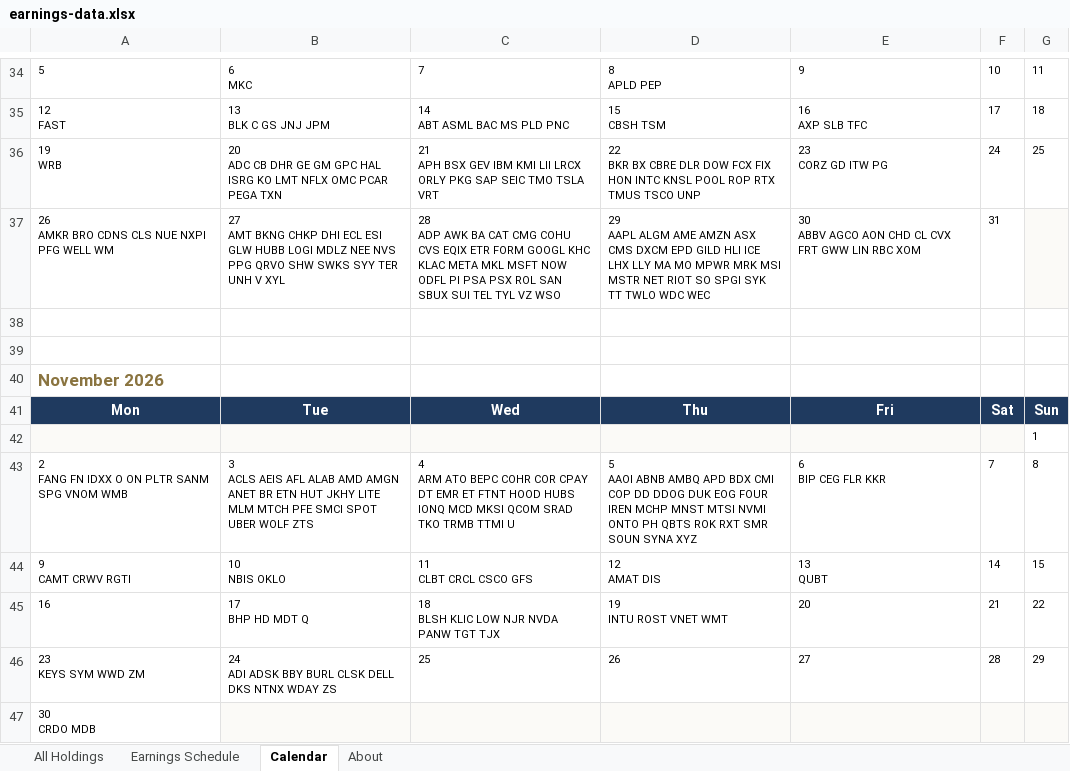
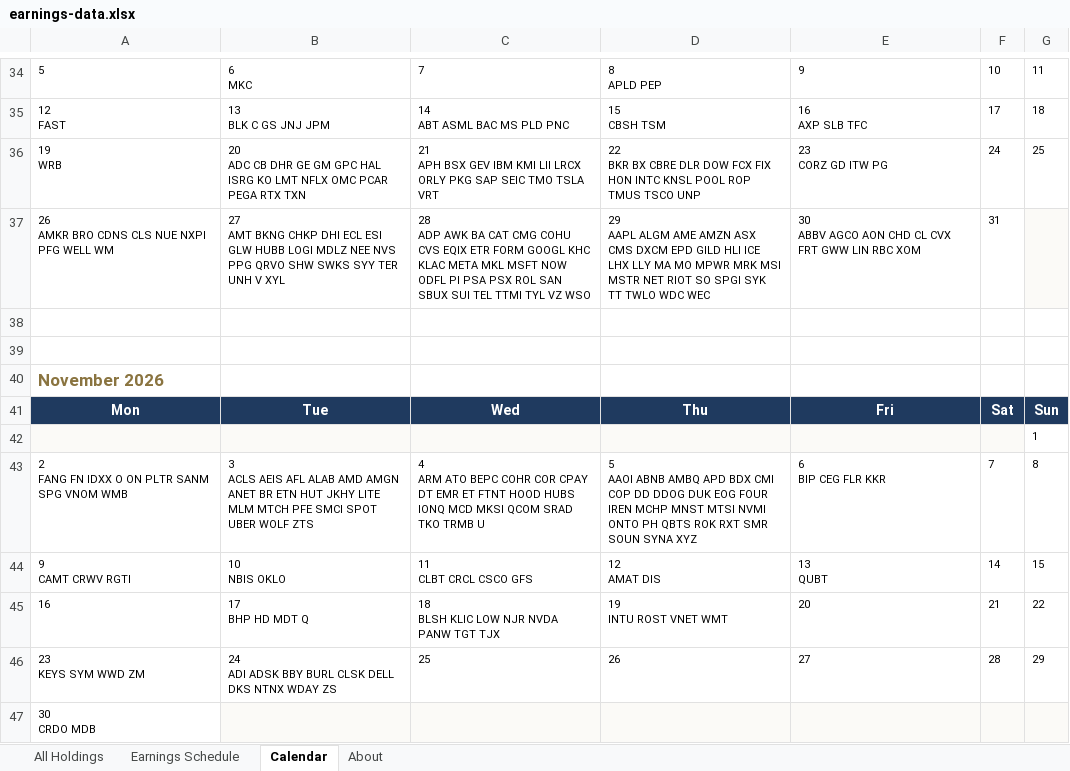
Before and after one commit to alexpkatz/earnings-calendar, an Excel workbook: earnings-data.xlsx, sheet Calendar, drawn as a sheet; only a part is shown, gaps mark what is left out; values as stored, in another font and other column widths than the file's, no borders; the diff names each change by its address in the sheet, - before the commit and + after, or states it on an @@ line.

```diff
--- a/earnings-data.xlsx (sheet Calendar)
+++ b/earnings-data.xlsx (sheet Calendar)
-B36: …PCAR PEGA TXN
+B36: …PCAR PEGA RTX TXN
-D36: …POOL ROP RTX TMUS TSCO…
+D36: …POOL ROP TMUS TSCO…
-C37: …SUI TEL TYL VZ…
+C37: …SUI TEL TTMI TYL VZ…
-C43: …TKO TRMB TTMI U
+C43: …TKO TRMB U
```
Also changed, not shown: sheet All Holdings, sheet Earnings Schedule, sheet About, 1 other file.
